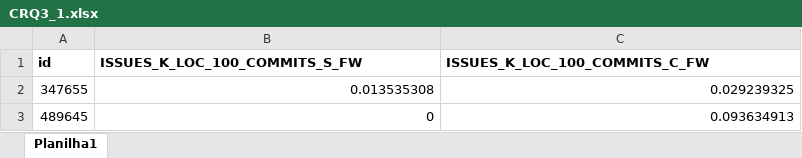
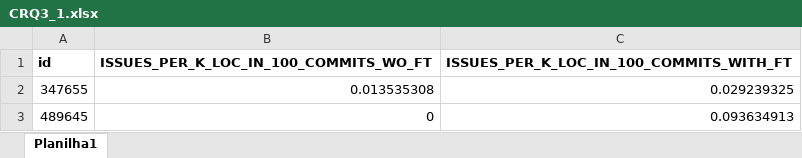
Before and after one commit to gems-uff/feature-toggles, an Excel workbook: R Scripts/Dataset/CRQ3_1.xlsx, sheet Planilha1, drawn as a sheet; only a part is shown; values as stored, in another font and other column widths than the file's, no borders; the diff names each change by its address in the sheet, - before the commit and + after, or states it on an @@ line.

```diff
--- a/R Scripts/Dataset/CRQ3_1.xlsx (sheet Planilha1)
+++ b/R Scripts/Dataset/CRQ3_1.xlsx (sheet Planilha1)
-B1: ISSUES_K_LOC_100_COMMITS_S_FW
+B1: ISSUES_PER_K_LOC_IN_100_COMMITS_WO_FT
-C1: ISSUES_K_LOC_100_COMMITS_C_FW
+C1: ISSUES_PER_K_LOC_IN_100_COMMITS_WITH_FT
```
Also changed, not shown: R Scripts/Dataset/CRQ2_1.xlsx, R Scripts/Dataset/CRQ2_3_UNIQUE.xlsx, 22 other files.
